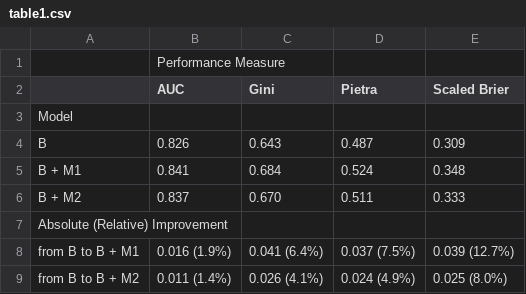
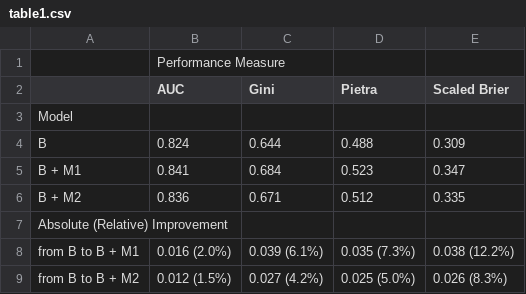
Before and after one commit to jsahrma/altern-perform-meas-predict-model, a CSV file: output/table1.csv, drawn as a sheet.

Commit message:
Finish full set of simulations.
Fix a few remaining bugs in simulation results processing
functions. Add code to save simulation results as .Rdata files in
/data/; also create a .gitignore to ignore these files, as each one is
over 100 MB. Run a full set of simulations for each of the three
schemes.

```diff
--- a/output/table1.csv
+++ b/output/table1.csv
@@ -3,7 +3,7 @@
 "Model","","","",""
-"B","0.826","0.643","0.487","0.309"
-"B + M1","0.841","0.684","0.524","0.348"
-"B + M2","0.837","0.670","0.511","0.333"
+"B","0.824","0.644","0.488","0.309"
+"B + M1","0.841","0.684","0.523","0.347"
+"B + M2","0.836","0.671","0.512","0.335"
 "Absolute (Relative) Improvement","","","",""
-"from B to B + M1","0.016 (1.9%)","0.041 (6.4%)","0.037 (7.5%)","0.039 (12.7%)"
-"from B to B + M2","0.011 (1.4%)","0.026 (4.1%)","0.024 (4.9%)","0.025 (8.0%)"
+"from B to B + M1","0.016 (2.0%)","0.039 (6.1%)","0.035 (7.3%)","0.038 (12.2%)"
+"from B to B + M2","0.012 (1.5%)","0.027 (4.2%)","0.025 (5.0%)","0.026 (8.3%)"
```
Also changed, not shown: 7 other files.
